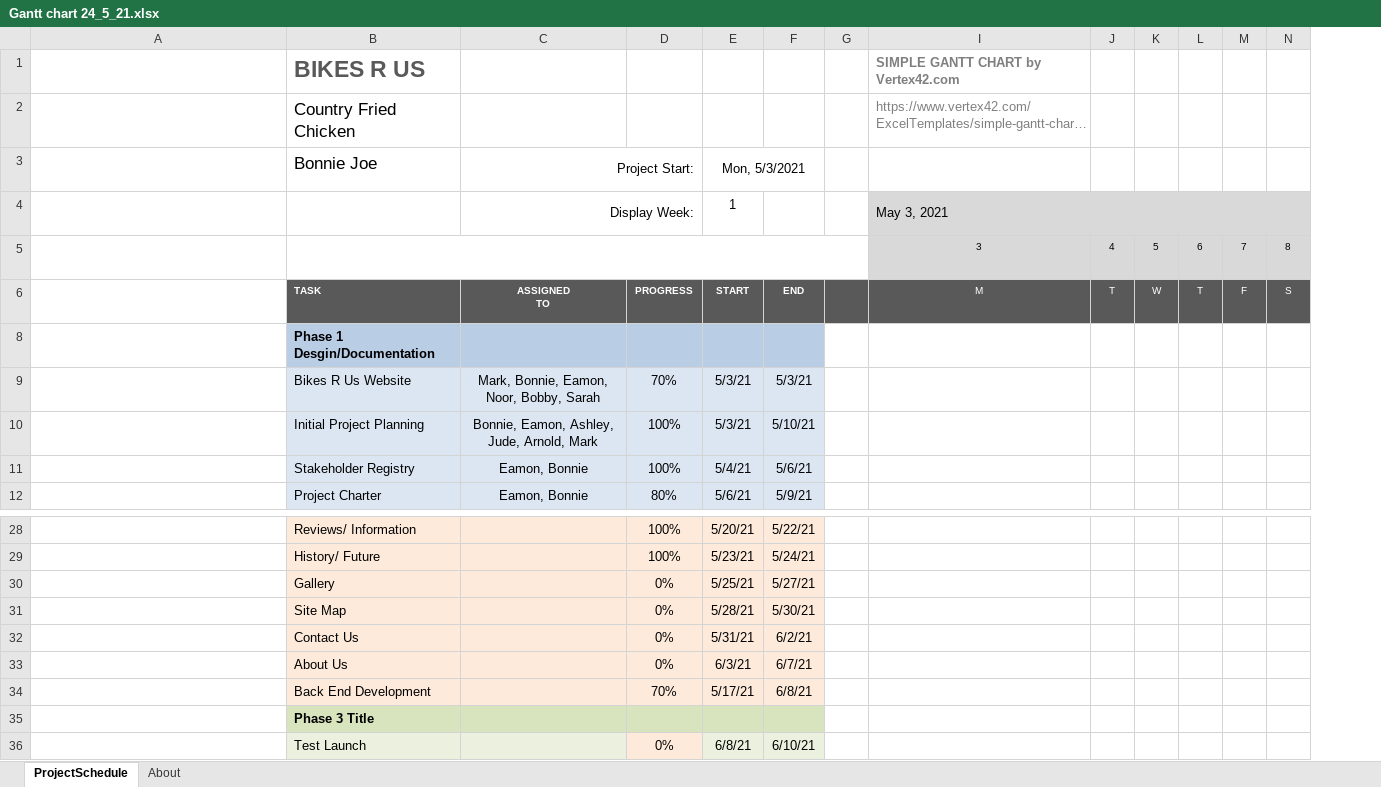
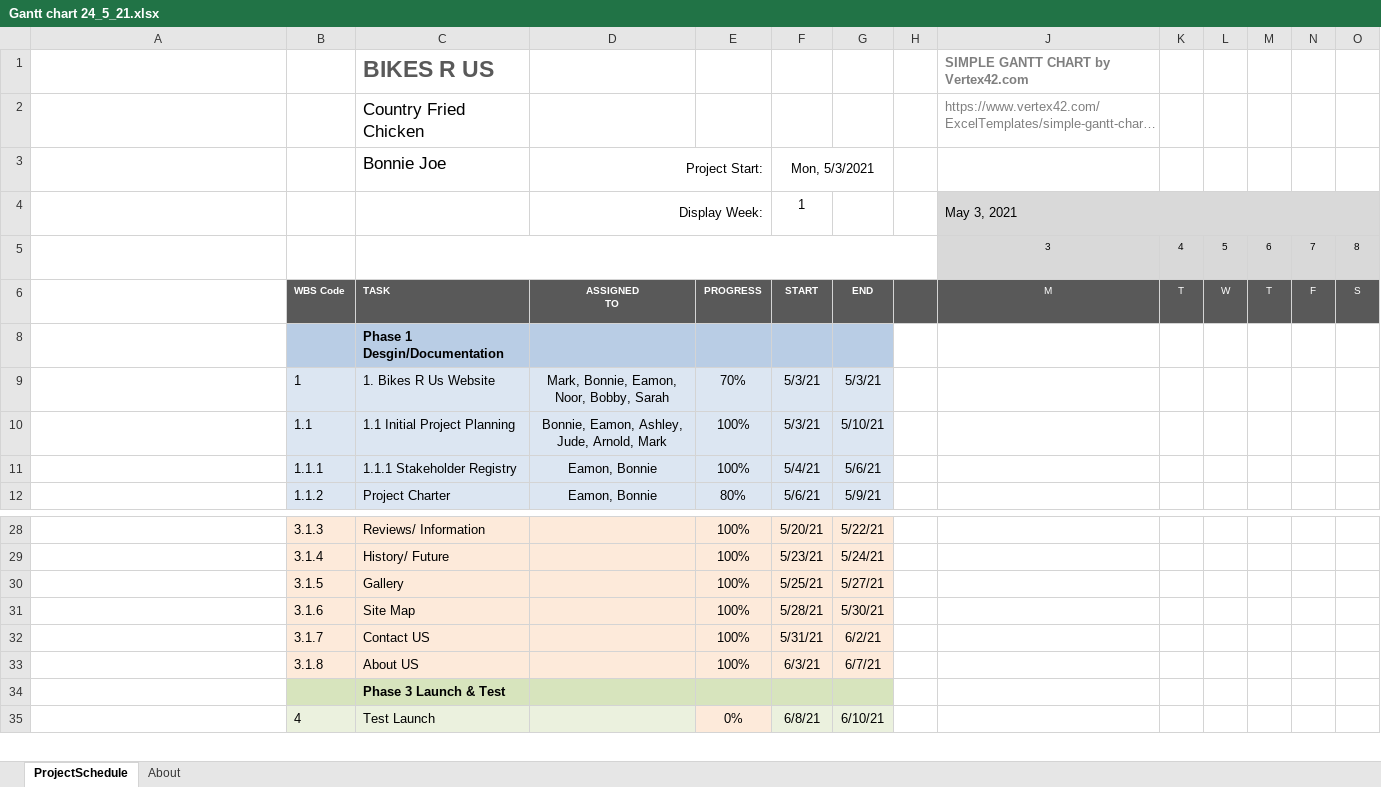
Before and after one commit to EamonMCCabe/BikesRUS, an Excel workbook: Gantt chart 24_5_21.xlsx, sheet ProjectSchedule, drawn as a sheet; only a part is shown, gaps mark what is left out; long unchanged cells end in …; values as stored, in another font and other column widths than the file's, no borders; conditional formats not drawn; removed rows and columns are numbered as before the commit, all else as after; rows hold the shown columns only; the diff names each change by its address in the sheet, - before the commit and + after, or states it on an @@ line.

Commit message:
Add files via upload

```diff
--- a/Gantt chart 24_5_21.xlsx (sheet ProjectSchedule)
+++ b/Gantt chart 24_5_21.xlsx (sheet ProjectSchedule)
+column B, rows 6-12: WBS Code |  | 1 | 1.1 | 1.1.1 | 1.1.2; rows 28-35: 3.1.3 | 3.1.4 | 3.1.5 | 3.1.6 | 3.1.7 | 3.1.8 |  | 4
-C9: Bikes R Us Website
+C9: 1. Bikes R Us Website
-C10: Initial Project Planning
+C10: 1.1 Initial Project Planning
-C11: Stakeholder Registry
+C11: 1.1.1 Stakeholder Registry
-E30:E33: 0%
+E30:E33: 100%
-C32: Contact Us
+C32: Contact US
-C33: About Us
+C33: About US
-row 34:  | Back End Development |  | 70% | 5/17/21 | 6/8/21
-C34: Phase 3 Title
+C34: Phase 3 Launch & Test
```
Also changed, not shown: formulas that keep their value.
